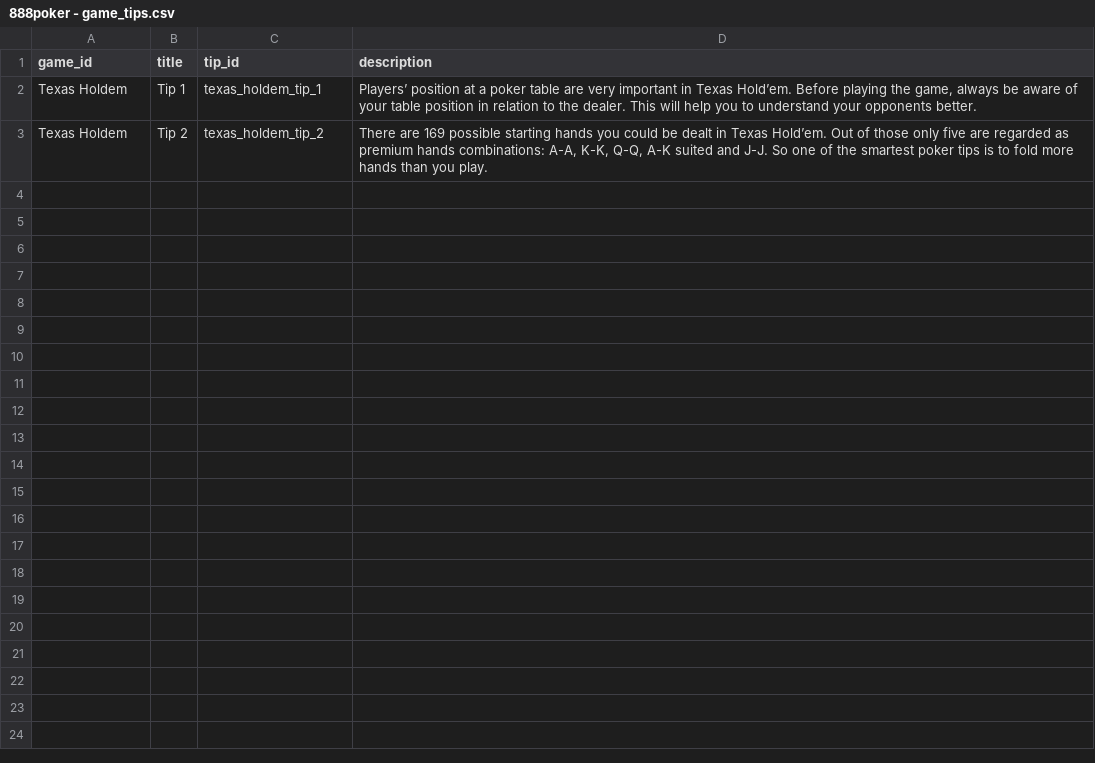
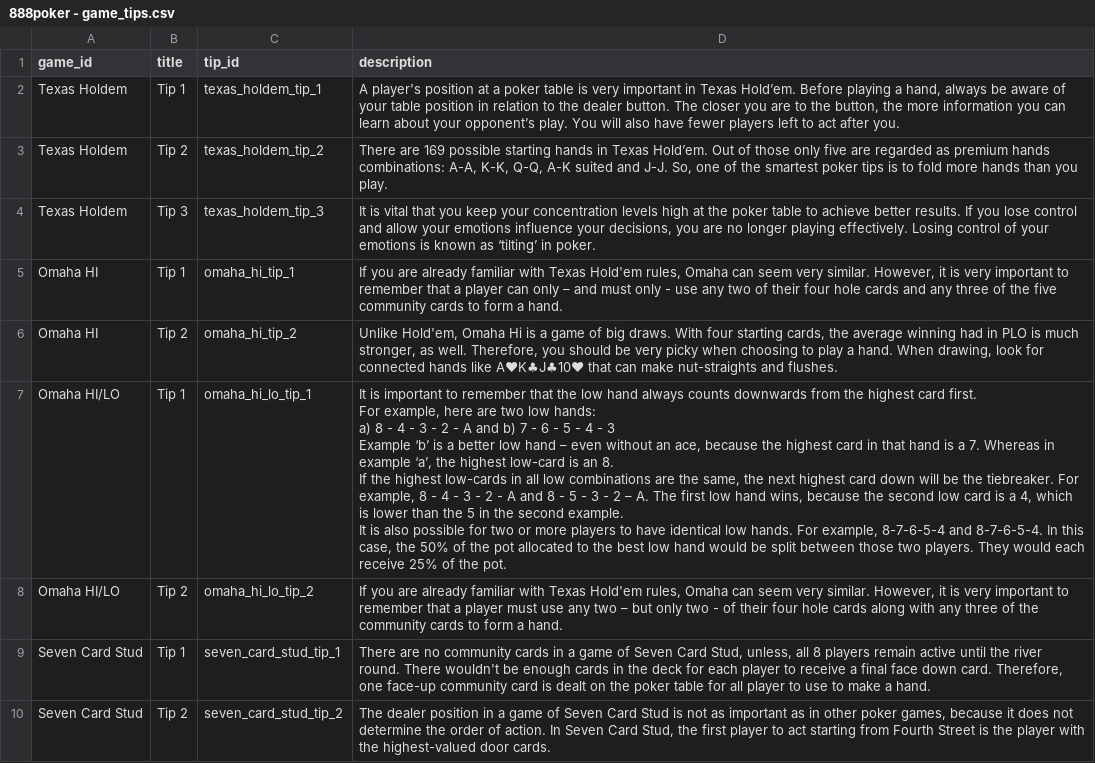
Before and after one commit to tapatun2005/the-game, a CSV file: src/data/888poker - game_tips.csv, drawn as a sheet.

Commit message:
title fixed

```diff
--- a/src/data/888poker - game_tips.csv
+++ b/src/data/888poker - game_tips.csv
@@ -1,3 +1,20 @@
 game_id,title,tip_id,description
-Texas Holdem,Tip 1,texas_holdem_tip_1,"Players’ position at a poker table are very important in Texas Hold’em. Before playing the game, always be aware of your table position in relation to the dealer. This will help you to understand your opponents better."
-Texas Holdem,Tip 2,texas_holdem_tip_2,"There are 169 possible starting hands you could be dealt in Texas Hold’em. Out of those only five are regarded as premium hands combinations: A-A, K-K, Q-Q, A-K suited and J-J. So one of the smartest poker tips is to fold more hands than you play."
+Texas Holdem,Tip 1,texas_holdem_tip_1,"A player's position at a poker table is very important in Texas Hold’em. Before playing a hand, always be aware of your table position in relation to the dealer button. The closer you are to the button, the more information you can learn about your opponent’s play. You will also have fewer players left to act after you."
+Texas Holdem,Tip 2,texas_holdem_tip_2,"There are 169 possible starting hands in Texas Hold’em. Out of those only five are regarded as premium hands combinations: A-A, K-K, Q-Q, A-K suited and J-J. So, one of the smartest poker tips is to fold more hands than you play."
+Texas Holdem,Tip 3,texas_holdem_tip_3,"It is vital that you keep your concentration levels high at the poker table to achieve better results. If you lose control and allow your emotions influence your decisions, you are no longer playing effectively. Losing control of your emotions is known as ‘tilting’ in poker."
+Omaha HI,Tip 1,omaha_hi_tip_1,"If you are already familiar with Texas Hold'em rules, Omaha can seem very similar. However, it is very important to remember that a player can only – and must only - use any two of their four hole cards and any three of the five community cards to form a hand."
+Omaha HI,Tip 2,omaha_hi_tip_2,"Unlike Hold'em, Omaha Hi is a game of big draws. With four starting cards, the average winning had in PLO is much stronger, as well. Therefore, you should be very picky when choosing to play a hand. When drawing, look for connected hands like A♥K♣J♣10♥ that can make nut-straights and flushes."
+Omaha HI/LO,Tip 1,omaha_hi_lo_tip_1,"It is important to remember that the low hand always counts downwards from the highest card first.
+
+For example, here are two low hands:
+
+a) 8 - 4 - 3 - 2 - A and b) 7 - 6 - 5 - 4 - 3
+
+Example ‘b’ is a better low hand – even without an ace, because the highest card in that hand is a 7. Whereas in example ‘a’, the highest low-card is an 8.
+
+If the highest low-cards in all low combinations are the same, the next highest card down will be the tiebreaker. For example, 8 - 4 - 3 - 2 - A and 8 - 5 - 3 - 2 – A. The first low hand wins, because the second low card is a 4, which is lower than the 5 in the second example.
+
+It is also possible for two or more players to have identical low hands. For example, 8-7-6-5-4 and 8-7-6-5-4. In this case, the 50% of the pot allocated to the best low hand would be split between those two players. They would each receive 25% of the pot."
+Omaha HI/LO,Tip 2,omaha_hi_lo_tip_2,"If you are already familiar with Texas Hold'em rules, Omaha can seem very similar. However, it is very important to remember that a player must use any two – but only two - of their four hole cards along with any three of the community cards to form a hand."
+Seven Card Stud,Tip 1,seven_card_stud_tip_1,"There are no community cards in a game of Seven Card Stud, unless, all 8 players remain active until the river round. There wouldn't be enough cards in the deck for each player to receive a final face down card. Therefore, one face-up community card is dealt on the poker table for all player to use to make a hand."
+Seven Card Stud,Tip 2,seven_card_stud_tip_2,"The dealer position in a game of Seven Card Stud is not as important as in other poker games, because it does not determine the order of action. In Seven Card Stud, the first player to act starting from Fourth Street is the player with the highest-valued door cards. "
```
Also changed, not shown: src/data/888poker - game_intro.csv, 16 other files.
